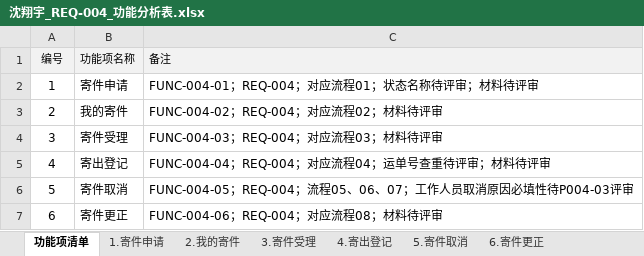
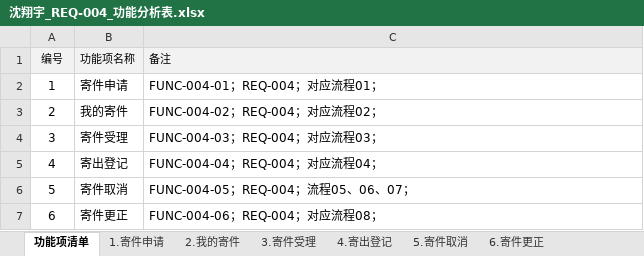
Before and after one commit to ZhenyuYangK/HDU-campus-express-management, an Excel workbook: docs/requirements/function-analysis/沈翔宇_REQ-004/沈翔宇_REQ-004_功能分析表.xlsx, sheet 功能项清单, drawn as a sheet; values as stored, in another font and other column widths than the file's, no borders; the diff names each change by its address in the sheet, - before the commit and + after, or states it on an @@ line.

Commit message:
doc(REQ-004):评审

```diff
--- a/docs/requirements/function-analysis/沈翔宇_REQ-004/沈翔宇_REQ-004_功能分析表.xlsx (sheet 功能项清单)
+++ b/docs/requirements/function-analysis/沈翔宇_REQ-004/沈翔宇_REQ-004_功能分析表.xlsx (sheet 功能项清单)
-C2 (备注): FUNC-004-01；REQ-004；对应流程01；状态名称待评审；材料待评审
+C2 (备注): FUNC-004-01；REQ-004；对应流程01；
-C3 (备注): FUNC-004-02；REQ-004；对应流程02；材料待评审
+C3 (备注): FUNC-004-02；REQ-004；对应流程02；
-C4 (备注): FUNC-004-03；REQ-004；对应流程03；材料待评审
+C4 (备注): FUNC-004-03；REQ-004；对应流程03；
-C5 (备注): FUNC-004-04；REQ-004；对应流程04；运单号查重待评审；材料待评审
+C5 (备注): FUNC-004-04；REQ-004；对应流程04；
-C6 (备注): FUNC-004-05；REQ-004；流程05、06、07；工作人员取消原因必填性待P004-03评审
+C6 (备注): FUNC-004-05；REQ-004；流程05、06、07；
-C7 (备注): FUNC-004-06；REQ-004；对应流程08；材料待评审
+C7 (备注): FUNC-004-06；REQ-004；对应流程08；
```
